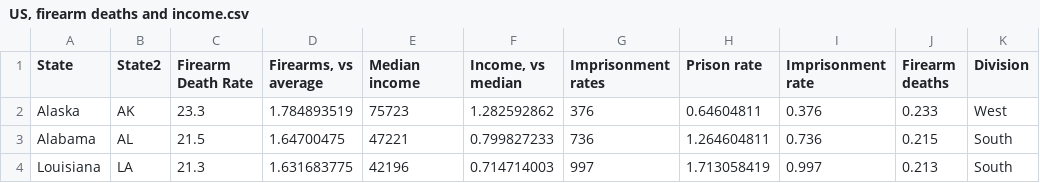
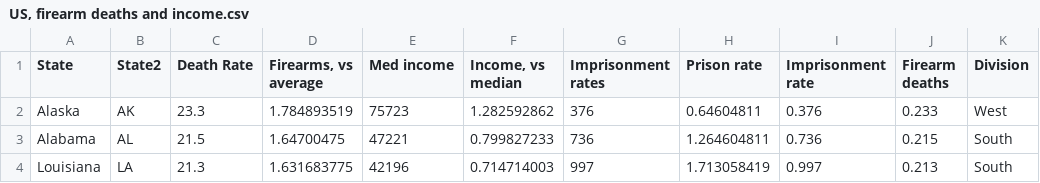
Before and after one commit to RDeconomist/vega, a CSV file: US, firearm deaths and income.csv, drawn as a sheet; only a part is shown.

Commit message:
Update US, firearm deaths and income.csv

```diff
--- a/US, firearm deaths and income.csv
+++ b/US, firearm deaths and income.csv
@@ -1,2 +1,2 @@
-State,State2,Firearm Death Rate,"Firearms, vs average",Median income,"Income, vs median",Imprisonment rates,Prison rate,Imprisonment rate,Firearm deaths,Division
+State,State2,Death Rate,"Firearms, vs average",Med income,"Income, vs median",Imprisonment rates,Prison rate,Imprisonment rate,Firearm deaths,Division
 Alaska,AK,23.3,1.784893519,75723,1.282592862,376,0.64604811,0.376,0.233,West
```
